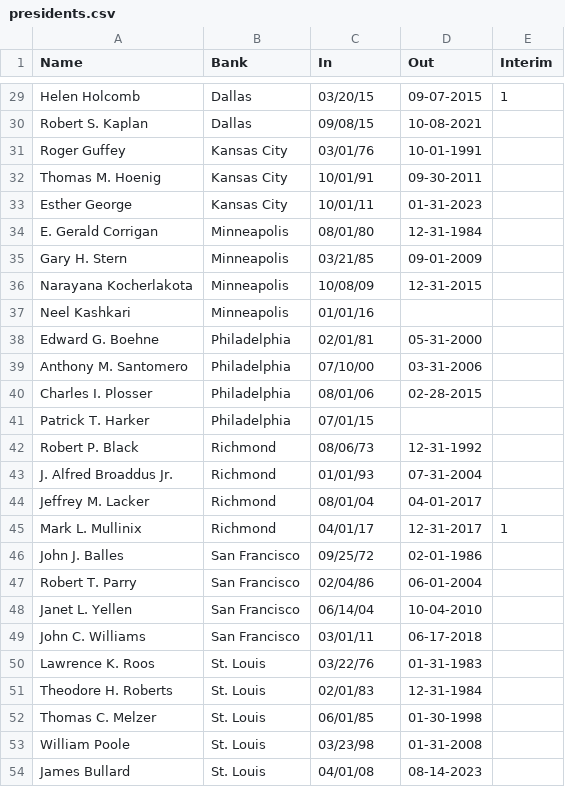
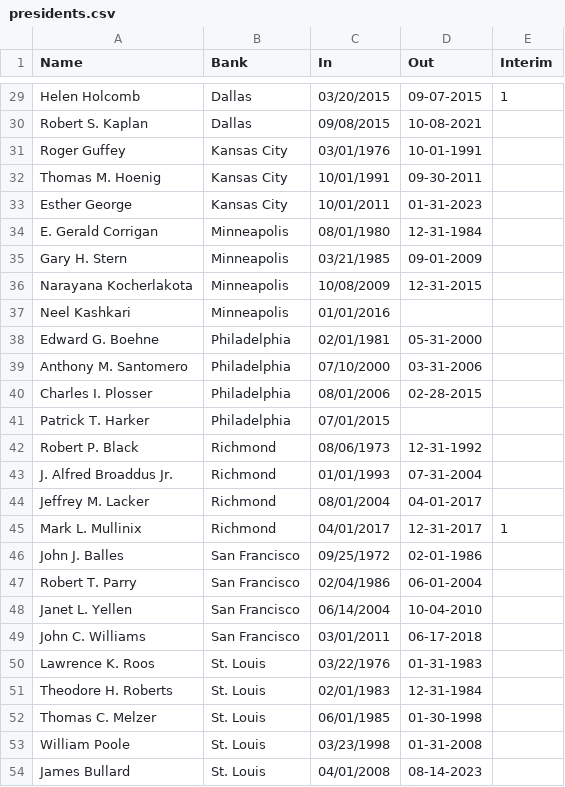
Before and after one commit to bendurham441/fed-nlp, a CSV file: fomc-membership/presidents.csv, drawn as a sheet; only a part is shown, gaps mark what is left out; the diff covers the shown part only; the diff names each change by its address in the sheet, - before the commit and + after, or states it on an @@ line.

```diff
--- a/fomc-membership/presidents.csv
+++ b/fomc-membership/presidents.csv
-C29 (In): 03/20/15
+C29 (In): 03/20/2015
-C30 (In): 09/08/15
+C30 (In): 09/08/2015
-C31 (In): 03/01/76
+C31 (In): 03/01/1976
-C32 (In): 10/01/91
+C32 (In): 10/01/1991
-C33 (In): 10/01/11
+C33 (In): 10/01/2011
-C34 (In): 08/01/80
+C34 (In): 08/01/1980
-C35 (In): 03/21/85
+C35 (In): 03/21/1985
-C36 (In): 10/08/09
+C36 (In): 10/08/2009
-C37 (In): 01/01/16
+C37 (In): 01/01/2016
-C38 (In): 02/01/81
+C38 (In): 02/01/1981
-C39 (In): 07/10/00
+C39 (In): 07/10/2000
-C40 (In): 08/01/06
+C40 (In): 08/01/2006
-C41 (In): 07/01/15
+C41 (In): 07/01/2015
-C42 (In): 08/06/73
+C42 (In): 08/06/1973
-C43 (In): 01/01/93
+C43 (In): 01/01/1993
-C44 (In): 08/01/04
+C44 (In): 08/01/2004
-C45 (In): 04/01/17
+C45 (In): 04/01/2017
-C46 (In): 09/25/72
+C46 (In): 09/25/1972
-C47 (In): 02/04/86
+C47 (In): 02/04/1986
-C48 (In): 06/14/04
+C48 (In): 06/14/2004
-C49 (In): 03/01/11
+C49 (In): 03/01/2011
-C50 (In): 03/22/76
+C50 (In): 03/22/1976
-C51 (In): 02/01/83
+C51 (In): 02/01/1983
-C52 (In): 06/01/85
+C52 (In): 06/01/1985
-C53 (In): 03/23/98
+C53 (In): 03/23/1998
-C54 (In): 04/01/08
+C54 (In): 04/01/2008
```
Also changed, not shown: 27 edited cells elsewhere in this file.
